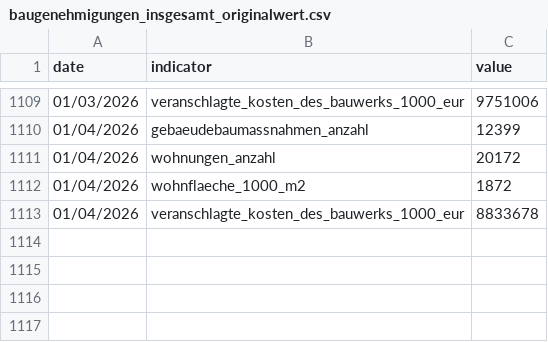
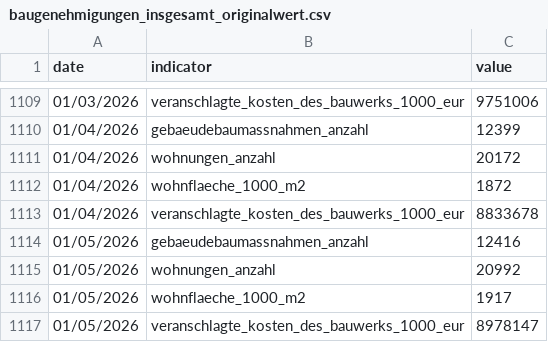
Before and after one commit to jonas-is-coding/destatis, a CSV file: data/ml_ready/static/de_/opendata/data/baugenehmigungen_insgesamt_originalwert.csv, drawn as a sheet; only a part is shown, gaps mark what is left out.

```diff
--- a/data/ml_ready/static/de_/opendata/data/baugenehmigungen_insgesamt_originalwert.csv
+++ b/data/ml_ready/static/de_/opendata/data/baugenehmigungen_insgesamt_originalwert.csv
@@ -1113 +1113,5 @@ date,indicator,value
 01/04/2026,veranschlagte_kosten_des_bauwerks_1000_eur,8833678
+01/05/2026,gebaeudebaumassnahmen_anzahl,12416
+01/05/2026,wohnungen_anzahl,20992
+01/05/2026,wohnflaeche_1000_m2,1917
+01/05/2026,veranschlagte_kosten_des_bauwerks_1000_eur,8978147
```
Also changed, not shown: data/ml_ready/static/de_/opendata/data/baugenehmigungen_neue_gebaeude_originalwert.csv, data/raw/static/de_/opendata/data/baugenehmigungen_insgesamt_originalwert.csv, 4 other files.
